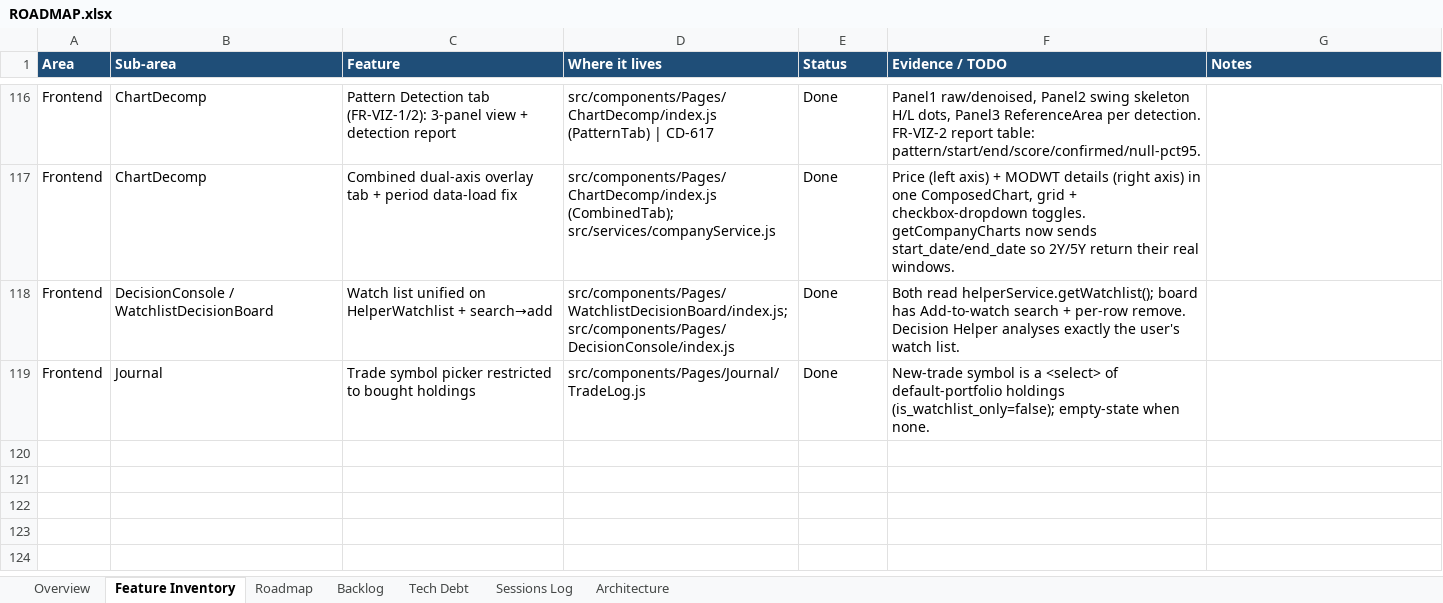
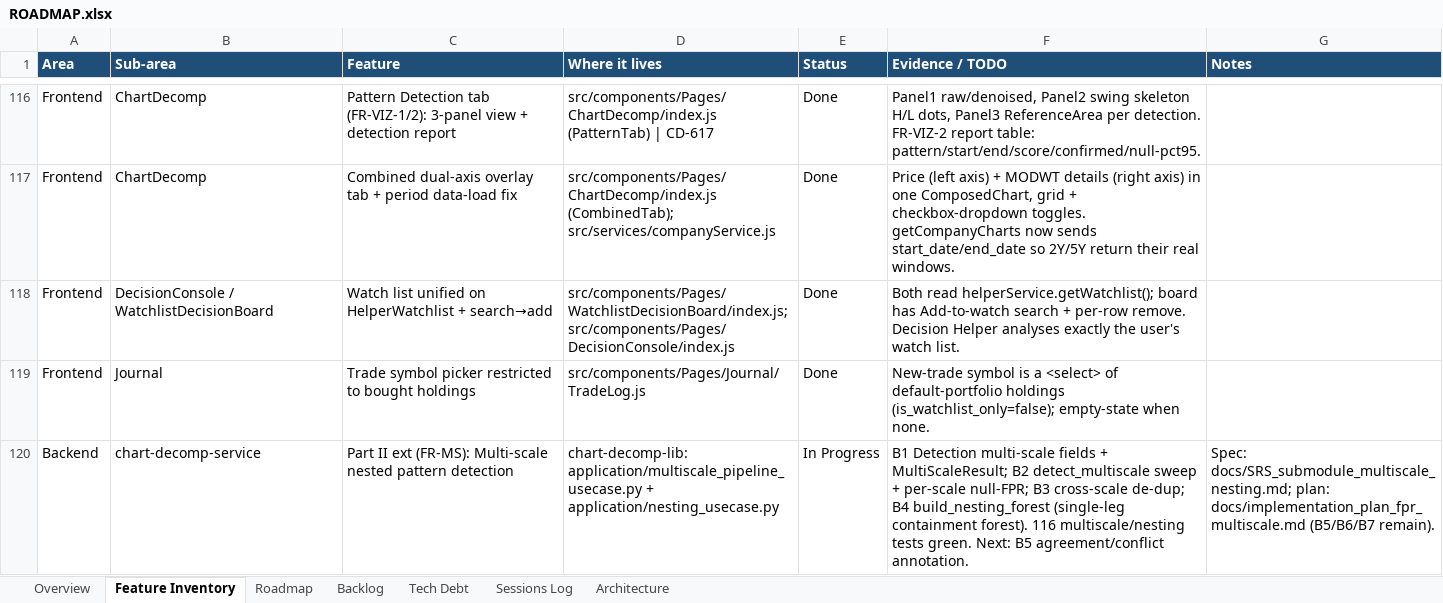
Before and after one commit to Tuanph1970/all_projects, an Excel workbook: stockpredict/ROADMAP.xlsx, sheet Feature Inventory, drawn as a sheet; only a part is shown, gaps mark what is left out; values as stored, in another font and other column widths than the file's, no borders; conditional formats not drawn; the diff names each change by its address in the sheet, - before the commit and + after, or states it on an @@ line.

```diff
--- a/stockpredict/ROADMAP.xlsx (sheet Feature Inventory)
+++ b/stockpredict/ROADMAP.xlsx (sheet Feature Inventory)
+row 120: Backend | chart-decomp-service | Part II ext (FR-MS): Multi-scale nested pattern detection | chart-decomp-lib: application/multiscale_pipeline_usecase.py + application/nesting_usecase.py | In Progress | B1 Detection multi-scale fields + MultiScaleResult; B2 detect_multiscale sweep + per-scale null-FPR; B3 cross-scale de-dup; B4 build_nesting_forest (single-leg containment forest). 116 multiscale/nesting tests green. Next: B5 agreement/conflict annotation. | Spec: docs/SRS_submodule_multiscale_nesting.md; plan: docs/implementation_plan_fpr_multiscale.md (B5/B6/B7 remain).
```
Also changed, not shown: sheet Sessions Log, 4 other files.
